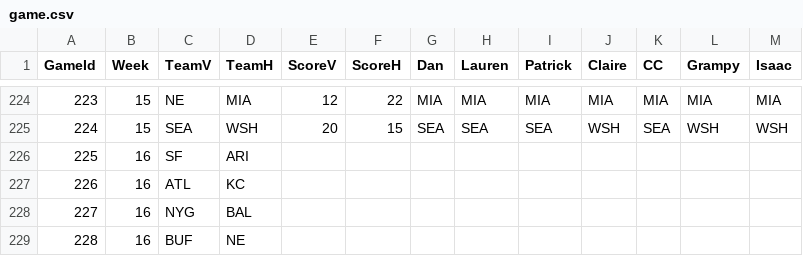
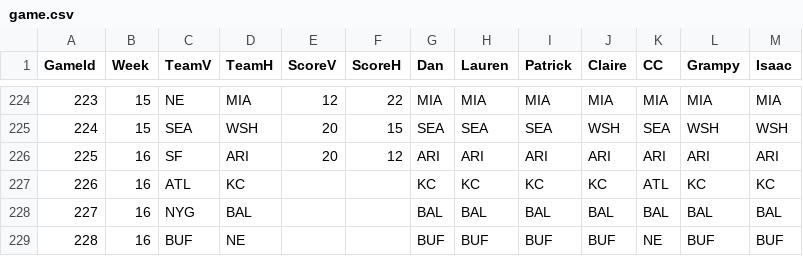
Before and after one commit to dnegrey/nflFamilyPicks, a CSV file: var/game.csv, drawn as a sheet; only a part is shown, gaps mark what is left out; the diff covers the shown part only.

Commit message:
added week 16 picks and early weekend outcomes

```diff
--- a/var/game.csv
+++ b/var/game.csv
@@ -225,5 +225,5 @@ GameId,Week,TeamV,TeamH,ScoreV,ScoreH,Dan,Lauren,Patrick,Claire,CC,Grampy,Isaac
 224,15,SEA,WSH,20,15,SEA,SEA,SEA,WSH,SEA,WSH,WSH
-225,16,SF,ARI,,,,,,,,,
-226,16,ATL,KC,,,,,,,,,
-227,16,NYG,BAL,,,,,,,,,
-228,16,BUF,NE,,,,,,,,,
+225,16,SF,ARI,20,12,ARI,ARI,ARI,ARI,ARI,ARI,ARI
+226,16,ATL,KC,,,KC,KC,KC,KC,ATL,KC,KC
+227,16,NYG,BAL,,,BAL,BAL,BAL,BAL,BAL,BAL,BAL
+228,16,BUF,NE,,,BUF,BUF,BUF,BUF,NE,BUF,BUF
```
Also changed, not shown: 90 edited cells elsewhere in this file.
